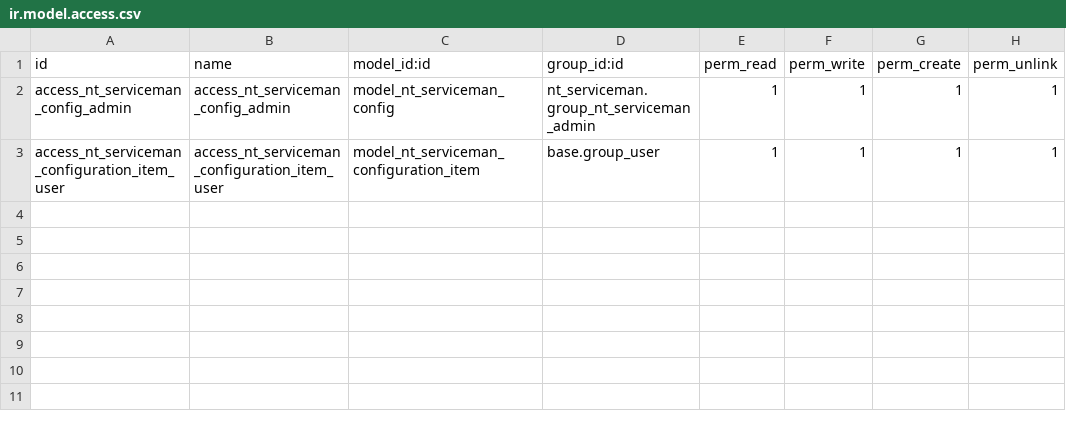
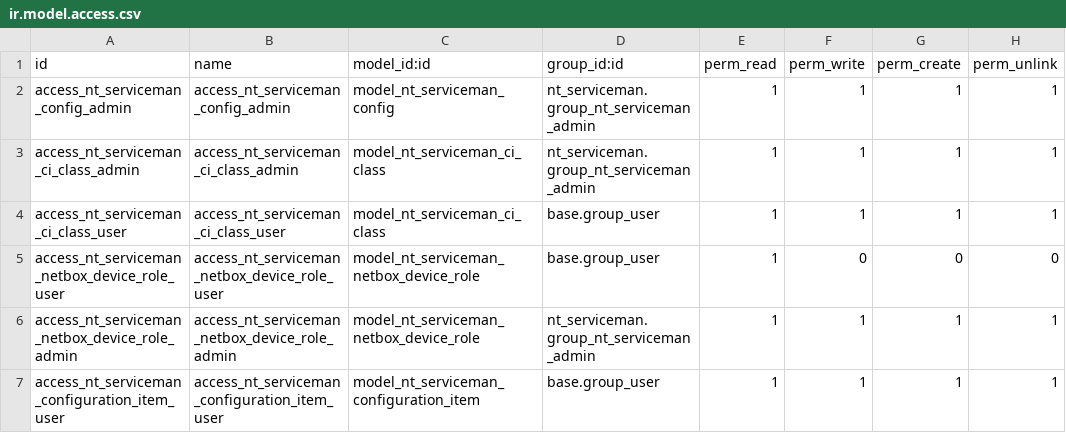
Before and after one commit to uwebergmann/nt_serviceman, a CSV file: security/ir.model.access.csv, drawn as a sheet; the diff names each change by its address in the sheet, - before the commit and + after, or states it on an @@ line.

Commit message:
Zwischenstand: CI-Klassen + Device-Role-Architektur vorbereitet

```diff
--- a/security/ir.model.access.csv
+++ b/security/ir.model.access.csv
+row 3: access_nt_serviceman_ci_class_admin | access_nt_serviceman_ci_class_admin | model_nt_serviceman_ci_class | nt_serviceman.group_nt_serviceman_admin | 1 | 1 | 1 | 1
+row 4: access_nt_serviceman_ci_class_user | access_nt_serviceman_ci_class_user | model_nt_serviceman_ci_class | base.group_user | 1 | 1 | 1 | 1
+row 5: access_nt_serviceman_netbox_device_role_user | access_nt_serviceman_netbox_device_role_user | model_nt_serviceman_netbox_device_role | base.group_user | 1 | 0 | 0 | 0
+row 6: access_nt_serviceman_netbox_device_role_admin | access_nt_serviceman_netbox_device_role_admin | model_nt_serviceman_netbox_device_role | nt_serviceman.group_nt_serviceman_admin | 1 | 1 | 1 | 1
```
Also changed, not shown: 13 other files.
